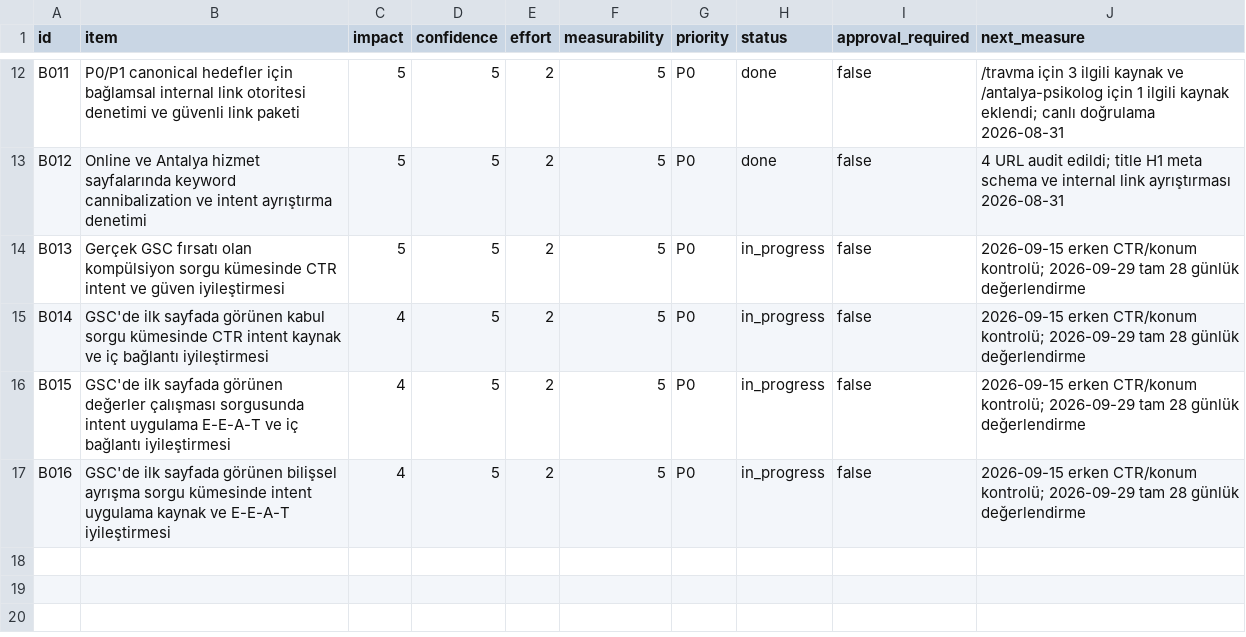
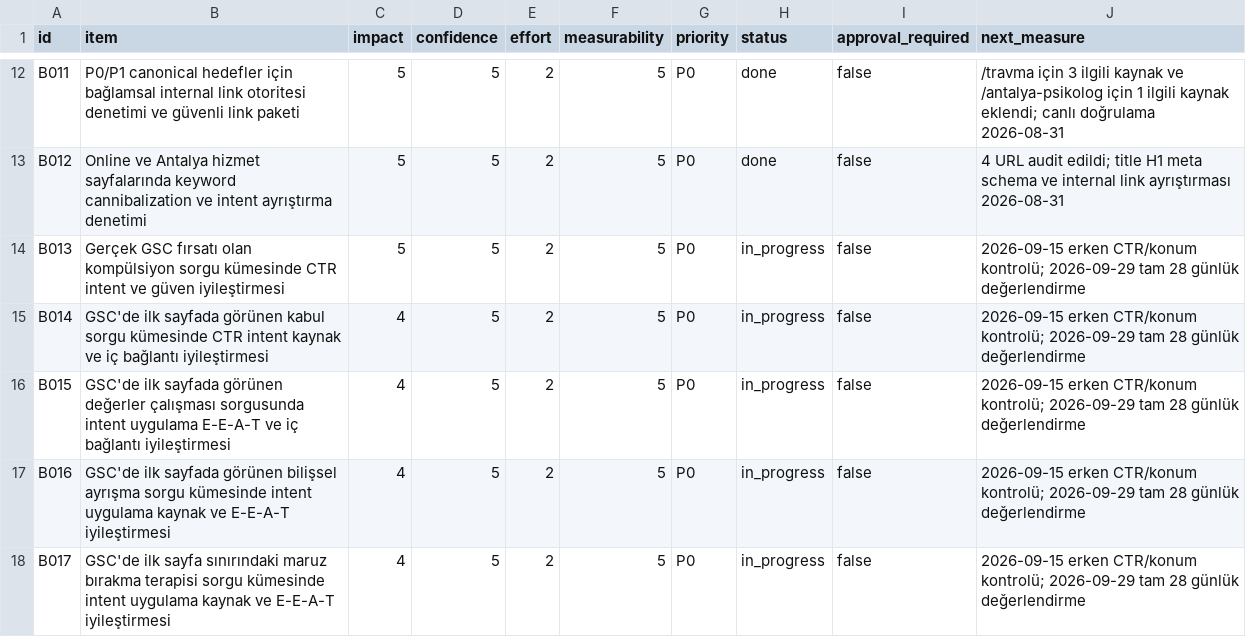
Before and after one commit to omeratapamukcu-ops/atapamukcu.com, a CSV file: seo-ops/backlog.csv, drawn as a sheet; only a part is shown, gaps mark what is left out.

```diff
--- a/seo-ops/backlog.csv
+++ b/seo-ops/backlog.csv
@@ -17 +17,2 @@ B015,GSC'de ilk sayfada görünen değerler çalışması sorgusunda intent uygu
 B016,GSC'de ilk sayfada görünen bilişsel ayrışma sorgu kümesinde intent uygulama kaynak ve E-E-A-T iyileştirmesi,4,5,2,5,P0,in_progress,false,"2026-09-15 erken CTR/konum kontrolü; 2026-09-29 tam 28 günlük değerlendirme"
+B017,GSC'de ilk sayfa sınırındaki maruz bırakma terapisi sorgu kümesinde intent uygulama kaynak ve E-E-A-T iyileştirmesi,4,5,2,5,P0,in_progress,false,"2026-09-15 erken CTR/konum kontrolü; 2026-09-29 tam 28 günlük değerlendirme"
```
Also changed, not shown: seo-ops/measurements.csv, seo-ops/query-portfolio.csv, 5 other files.
